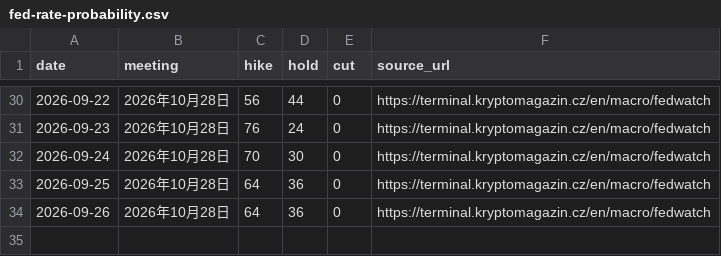
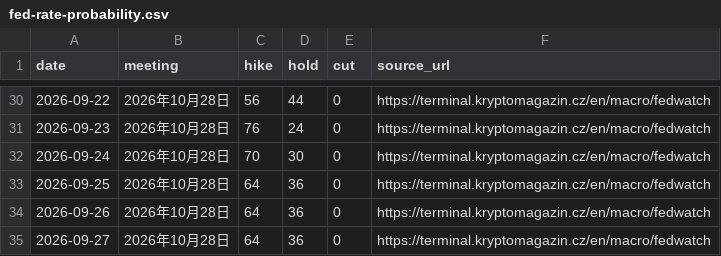
Before and after one commit to hainan5/invest-tracker, a CSV file: public/data/macro/fed-rate-probability.csv, drawn as a sheet; only a part is shown, gaps mark what is left out; the diff names each change by its address in the sheet, - before the commit and + after, or states it on an @@ line.

```diff
--- a/public/data/macro/fed-rate-probability.csv
+++ b/public/data/macro/fed-rate-probability.csv
+row 35: 2026-09-27 | 2026年10月28日 | 64 | 36 | 0 | https://terminal.kryptomagazin.cz/en/macro/fedwatch
```
